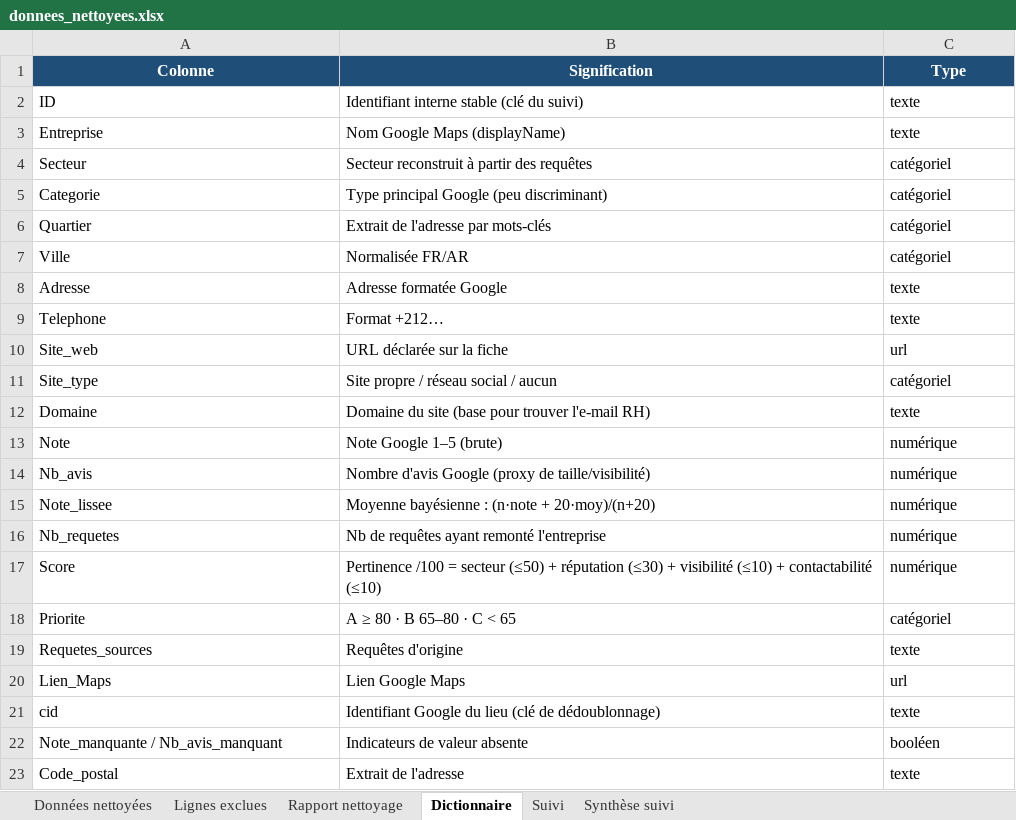
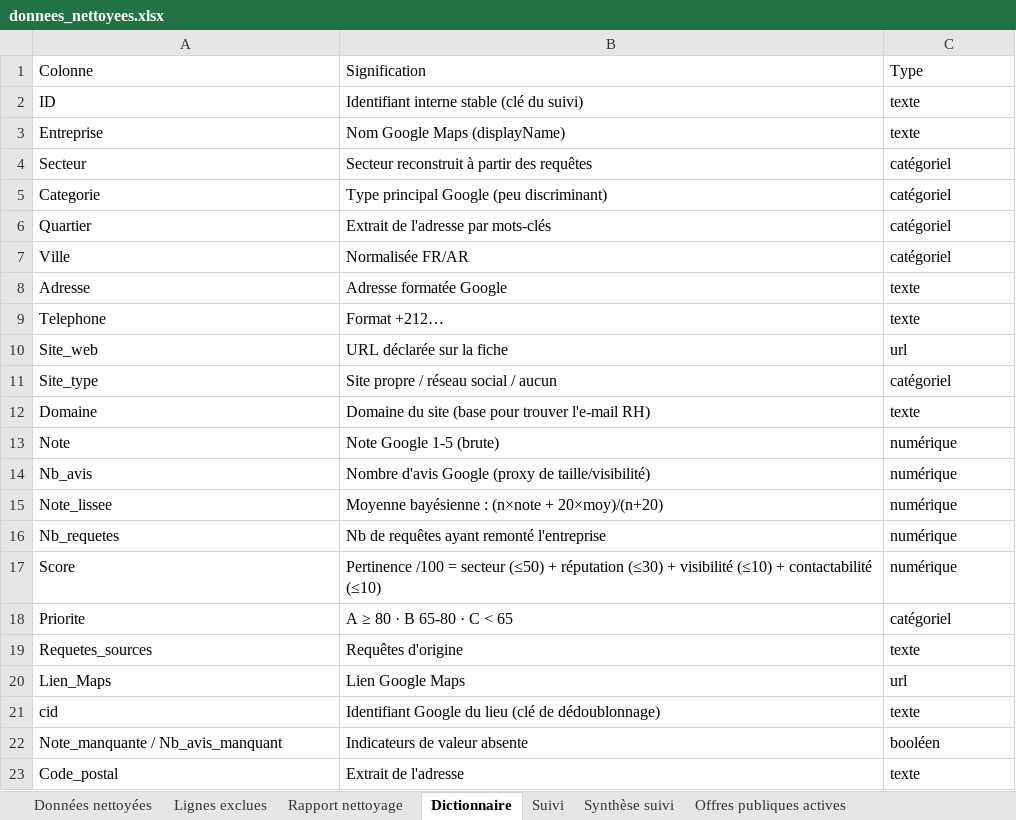
Before and after one commit to HoudaBelgoute/Bookjob_F, an Excel workbook: backend/data/donnees_nettoyees.xlsx, sheet Dictionnaire, drawn as a sheet; values as stored, in another font and other column widths than the file's, no borders; the diff names each change by its address in the sheet, - before the commit and + after, or states it on an @@ line.

```diff
--- a/backend/data/donnees_nettoyees.xlsx (sheet Dictionnaire)
+++ b/backend/data/donnees_nettoyees.xlsx (sheet Dictionnaire)
+sheet tab: Offres publiques actives
@@ A1:C1 fill: #1F4E78 → none, bold: on → off, text colour: #FFFFFF → black, alignment: center → left @@
-B13: Note Google 1–5 (brute)
+B13: Note Google 1-5 (brute)
-B15: Moyenne bayésienne : (n·note + 20·moy)/(n+20)
+B15: Moyenne bayésienne : (n×note + 20×moy)/(n+20)
-B18: A ≥ 80 · B 65–80 · C < 65
+B18: A ≥ 80 · B 65-80 · C < 65
```
Also changed, not shown: sheet Données nettoyées, sheet Lignes exclues, sheet Rapport nettoyage, other sheet tabs, 5 other files.
